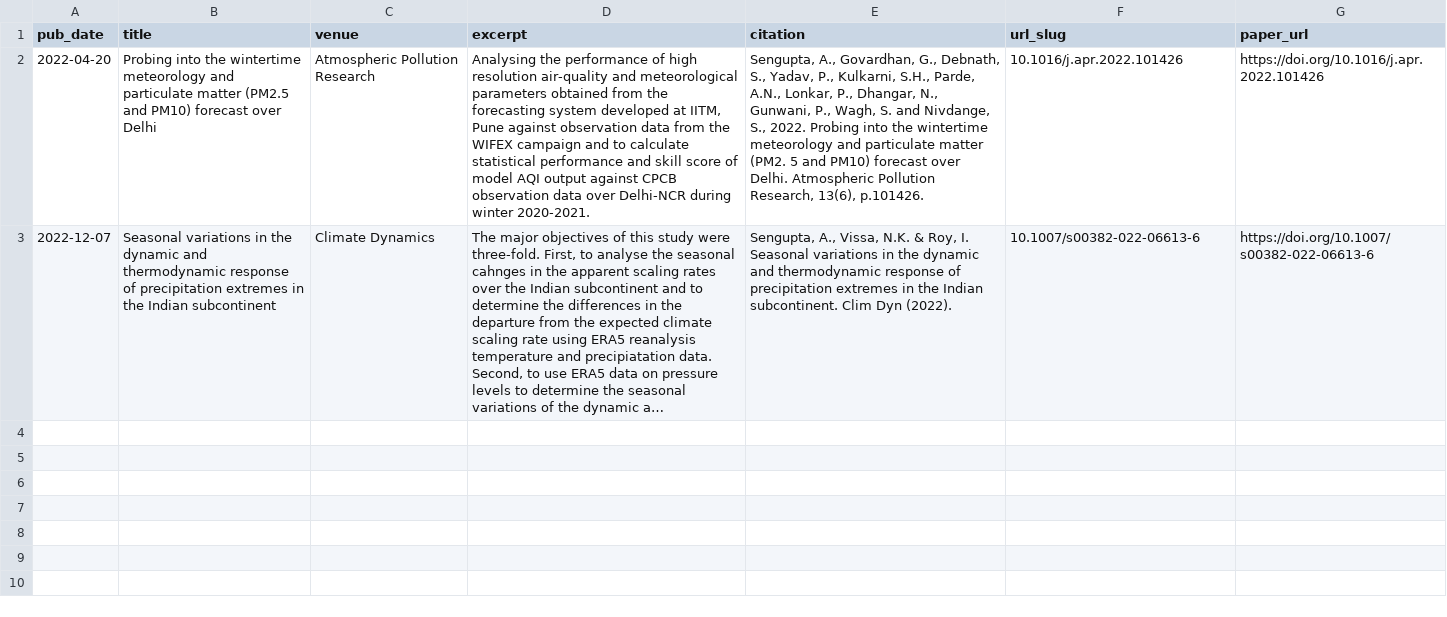
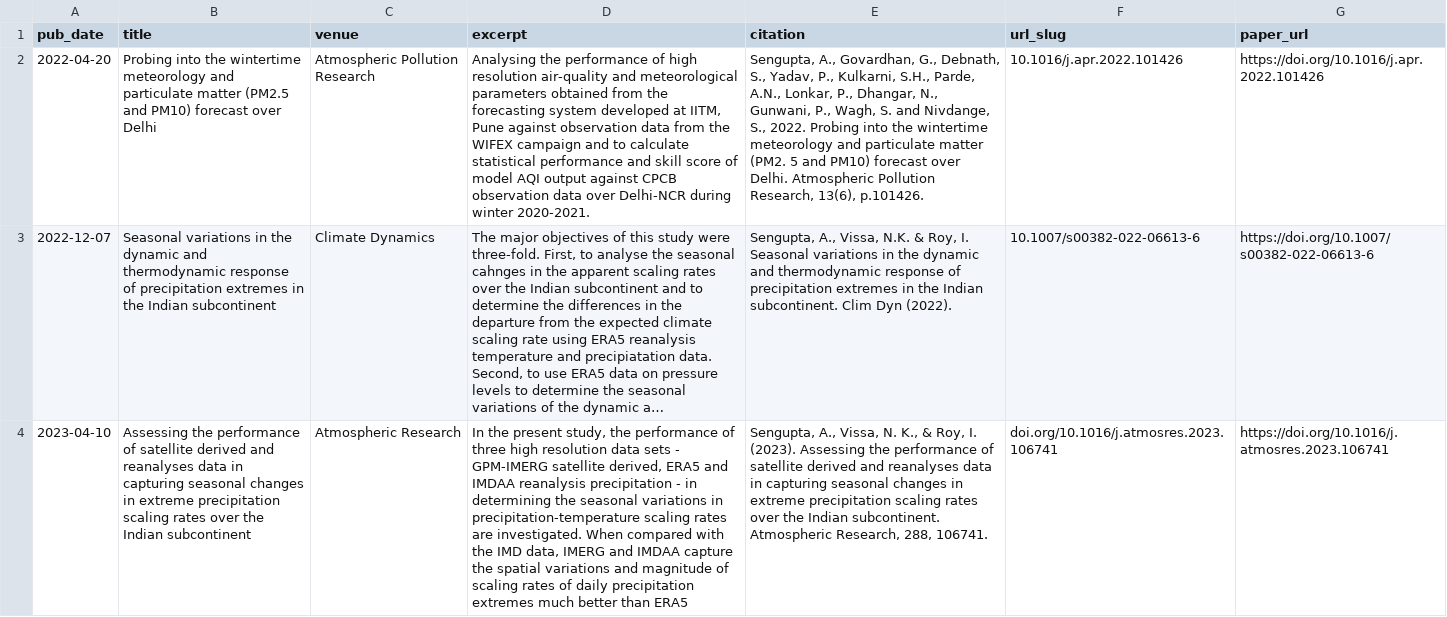
Before and after one commit to adisen99/adisen99.github.io, a TSV file: markdown_generator/publications.tsv, drawn as a sheet; long unchanged cells end in …; the diff names each change by its address in the sheet, - before the commit and + after, or states it on an @@ line.

```diff
--- a/markdown_generator/publications.tsv
+++ b/markdown_generator/publications.tsv
+row 4: 2023-04-10 | Assessing the performance of satellite derived and reanalyses data in capturing seasonal changes in extreme precipitation scaling rates over the Indian subcontinent | Atmospheric Research | In the present study, the performance of three high resolution data sets - GPM-IMERG satellite derived, ERA5 and IMDAA reanalysis precipitation - in determining the seasonal variations in precipitation-temperature scaling rates are investigated. When compared with the IMD data, IMERG and IMDAA capture the spatial variations and magnitude of scaling rates of daily precipitation extremes much better than ERA5 | Sengupta, A., Vissa, N. K., & Roy, I. (2023). Assessing the performance of satellite derived and reanalyses data in capturing seasonal changes in extreme precipitation scaling rates over the Indian subcontinent. Atmospheric Research, 288, 106741. | doi.org/10.1016/j.atmosres.2023.106741 | https://doi.org/10.1016/j.atmosres.2023.106741
```
Also changed, not shown: 21 other files.
